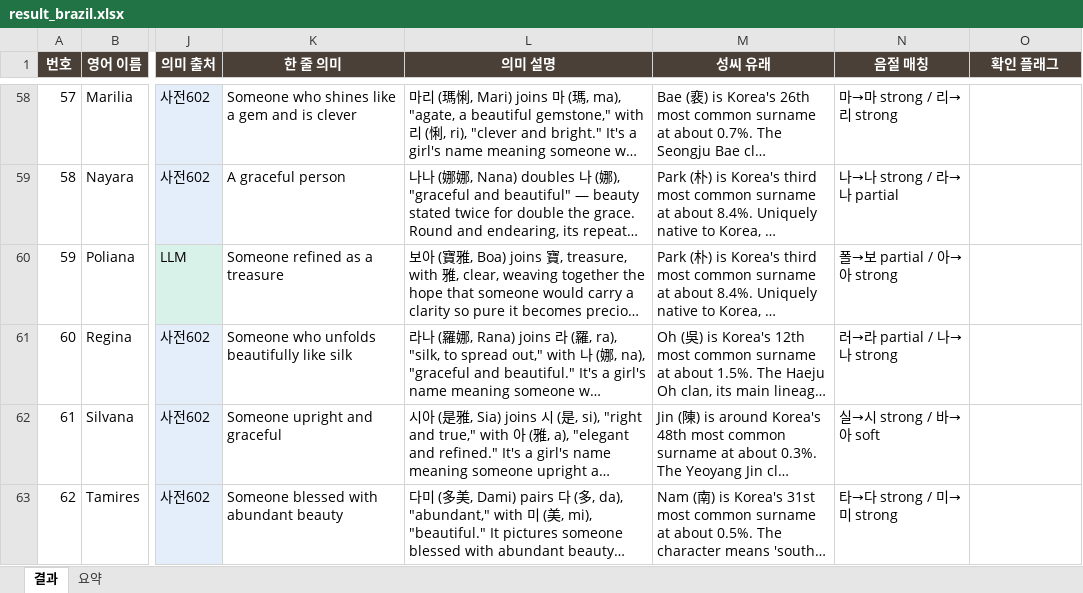
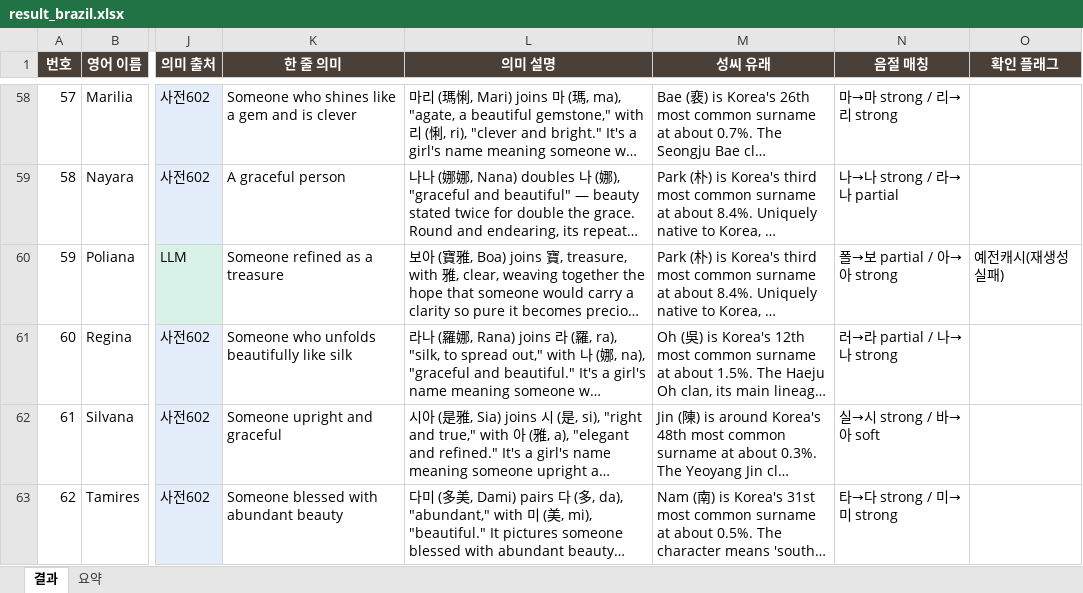
Before and after one commit to beyimg/Kname, an Excel workbook: kname_webapp/result_brazil.xlsx, sheet 결과, drawn as a sheet; only a part is shown, gaps mark what is left out; long unchanged cells end in …; values as stored, in another font and other column widths than the file's, no borders; the diff covers the shown part only; the diff names each change by its address in the sheet, - before the commit and + after, or states it on an @@ line.

```diff
--- a/kname_webapp/result_brazil.xlsx (sheet 결과)
+++ b/kname_webapp/result_brazil.xlsx (sheet 결과)
-O60 (확인 플래그): (empty)
+O60 (확인 플래그): 예전캐시(재생성실패)
```
Also changed, not shown: 3 edited cells elsewhere in this sheet, sheet 요약, kname_webapp/result_indonesia.xlsx, 8 other files.
